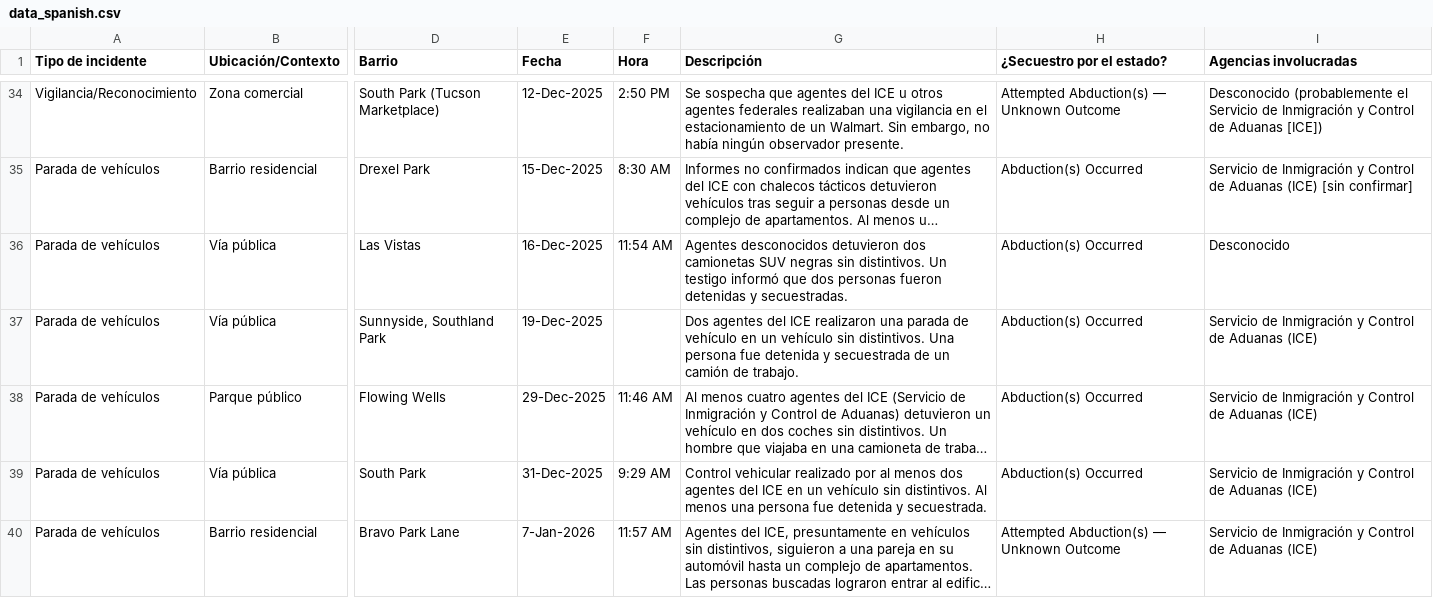
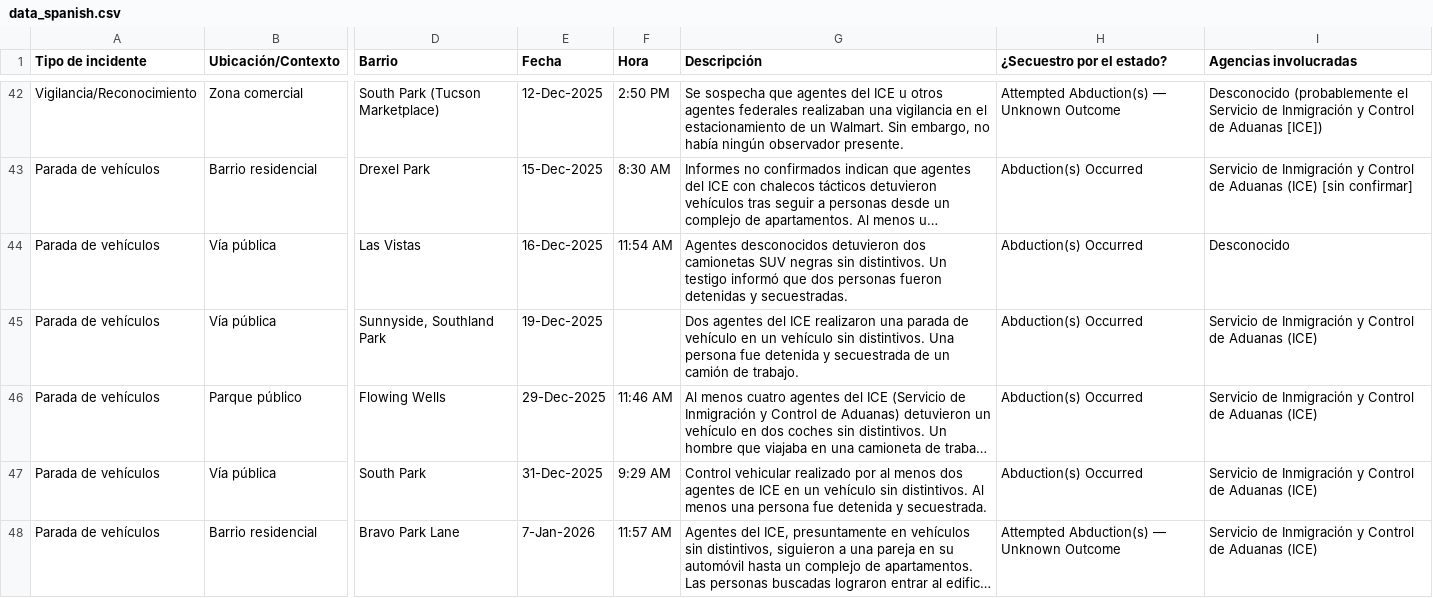
Before and after one commit to duganmeyer/Migra-Map-Data, a CSV file: data_spanish.csv, drawn as a sheet; only a part is shown, gaps mark what is left out; long unchanged cells end in …; addresses are those after the commit; the diff covers the shown part only; the diff names each change by its address in the sheet, - before the commit and + after, or states it on an @@ line.

```diff
--- a/data_spanish.csv
+++ b/data_spanish.csv
-G47 (Descripción): …dos agentes del ICE en…
+G47 (Descripción): …dos agentes de ICE en…
```
Also changed, not shown: 8 added rows and 14 edited cells elsewhere in this file.
